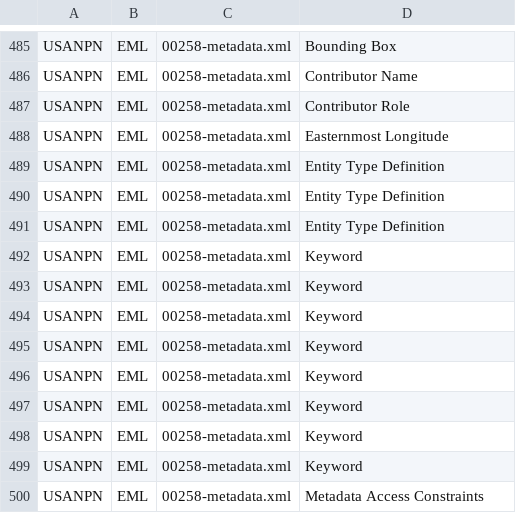
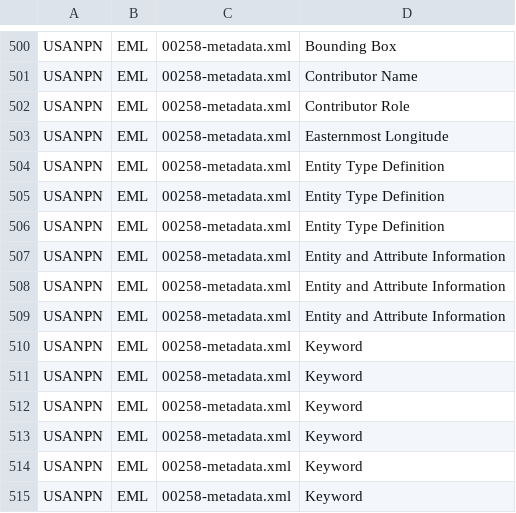
Before and after one commit to scgordon/ConceptMining, a CSV file: data/DataOne/USANPN_EML_data.csv, drawn as a sheet; only a part is shown, gaps mark what is left out; the shorter side is filled out with more unchanged rows; the diff covers the shown part only.

```diff
--- a/data/DataOne/USANPN_EML_data.csv
+++ b/data/DataOne/USANPN_EML_data.csv
@@ -491,2 +506,5 @@ USANPN,EML,00258-metadata.xml,Entity Type Definition,
 USANPN,EML,00258-metadata.xml,Entity Type Definition,
+USANPN,EML,00258-metadata.xml,Entity and Attribute Information,
+USANPN,EML,00258-metadata.xml,Entity and Attribute Information,
+USANPN,EML,00258-metadata.xml,Entity and Attribute Information,
 USANPN,EML,00258-metadata.xml,Keyword,
```
Also changed, not shown: 15 added rows elsewhere in this file, data/DataOne/GLEON_EML_data.csv, data/DataOne/IOE_EML_data.csv, 20 other files.
